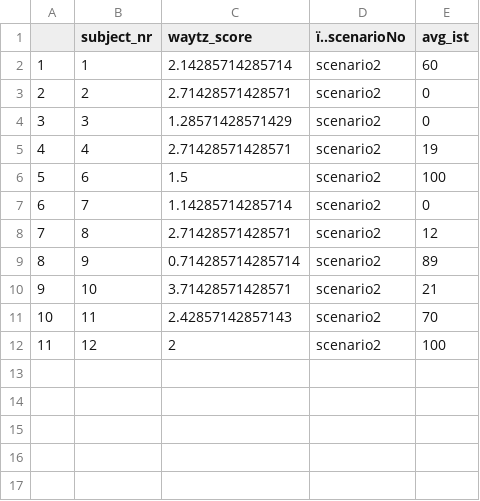
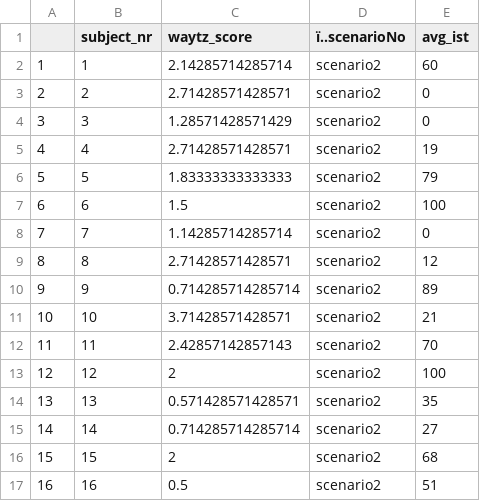
Before and after one commit to AzizAbubshait/TMS-R-Project, a CSV file: aggregated_ratings.csv, drawn as a sheet; addresses are those after the commit; the diff names each change by its address in the sheet, - before the commit and + after, or states it on an @@ line.

```diff
--- a/aggregated_ratings.csv
+++ b/aggregated_ratings.csv
+row 6: 5 | 5 | 1.83333333333333 | scenario2 | 79
@@ column A renumbered between rows 7 and 13 @@
+row 14: 13 | 13 | 0.571428571428571 | scenario2 | 35
+row 15: 14 | 14 | 0.714285714285714 | scenario2 | 27
+row 16: 15 | 15 | 2 | scenario2 | 68
+row 17: 16 | 16 | 0.5 | scenario2 | 51
```
Also changed, not shown: 15 other files.
